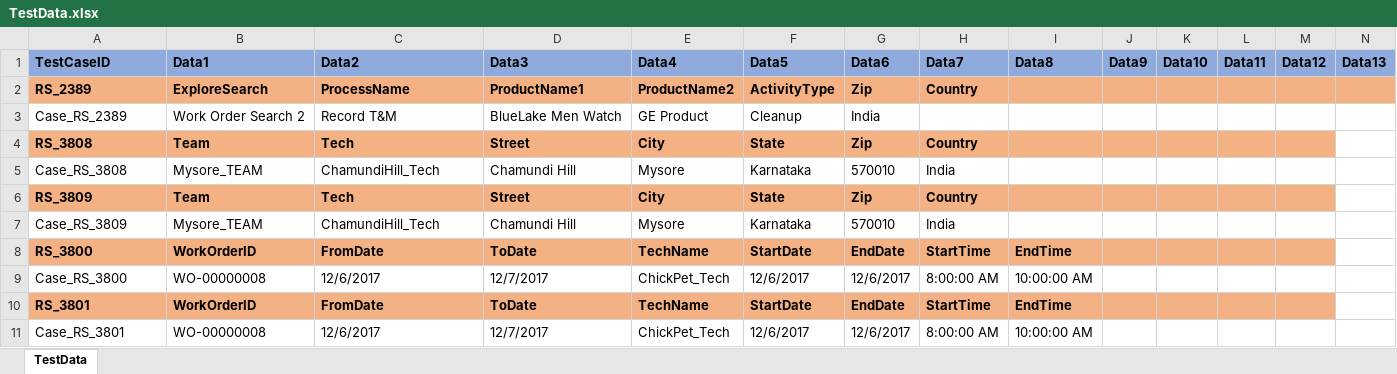
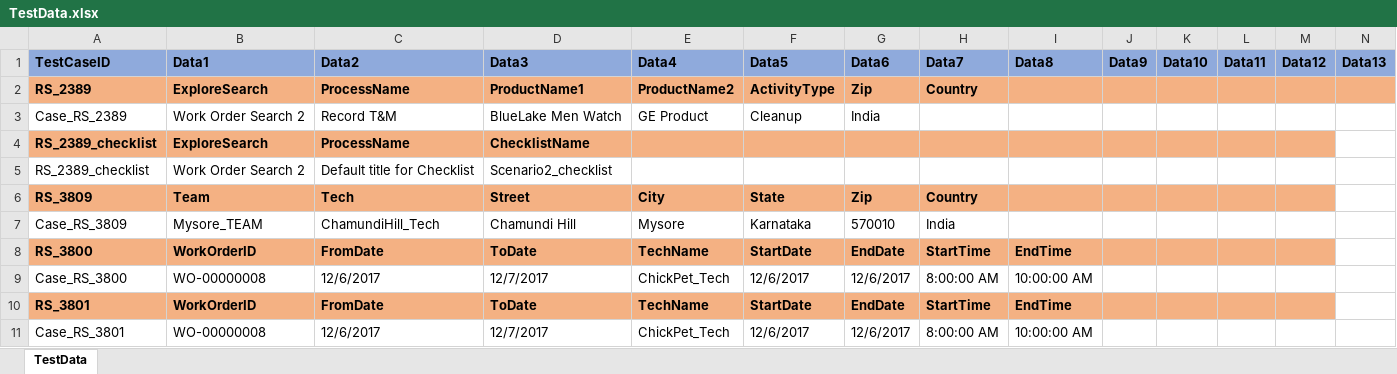
Before and after one commit to svmx-amresh-kumar/SVMX_Catalyst, an Excel workbook: fsaautomation/resources/TestData.xlsx, sheet TestData, drawn as a sheet; only a part is shown; values as stored, in another font and other column widths than the file's, no borders; removed rows and columns are numbered as before the commit, all else as after; rows hold the shown columns only; the diff names each change by its address in the sheet, - before the commit and + after, or states it on an @@ line.

```diff
--- a/fsaautomation/resources/TestData.xlsx (sheet TestData)
+++ b/fsaautomation/resources/TestData.xlsx (sheet TestData)
-row 4: RS_3808 | Team | Tech | Street | City | State | Zip | Country
-row 5: Case_RS_3808 | Mysore_TEAM | ChamundiHill_Tech | Chamundi Hill | Mysore | Karnataka | 570010 | India
+row 4: RS_2389_checklist | ExploreSearch | ProcessName | ChecklistName
+row 5: RS_2389_checklist | Work Order Search 2 | Default title for Checklist | Scenario2_checklist
```
Also changed, not shown: 5 other files.
